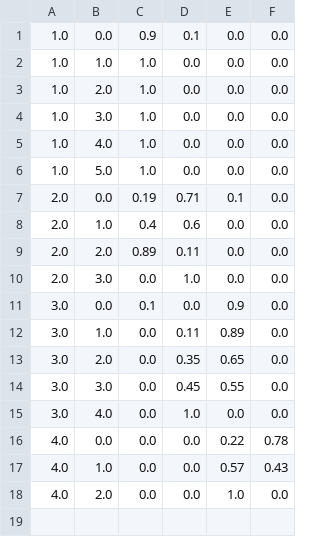
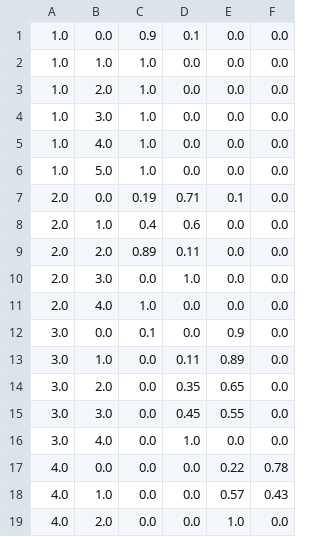
Before and after one commit to AlejandroFloresM02/MDP_Task_Optimization, a CSV file: SM_trans_mat_path_3.csv, drawn as a sheet.

```diff
--- a/SM_trans_mat_path_3.csv
+++ b/SM_trans_mat_path_3.csv
@@ -10,2 +10,3 @@
 2.0,3.0,0.0,1.0,0.0,0.0
+2.0,4.0,1.0,0.0,0.0,0.0
 3.0,0.0,0.1,0.0,0.9,0.0
```
Also changed, not shown: data/refined_data/path_3.csv, 1 other file.
